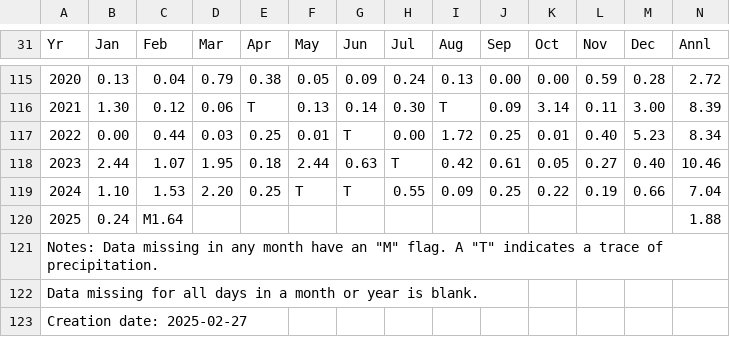
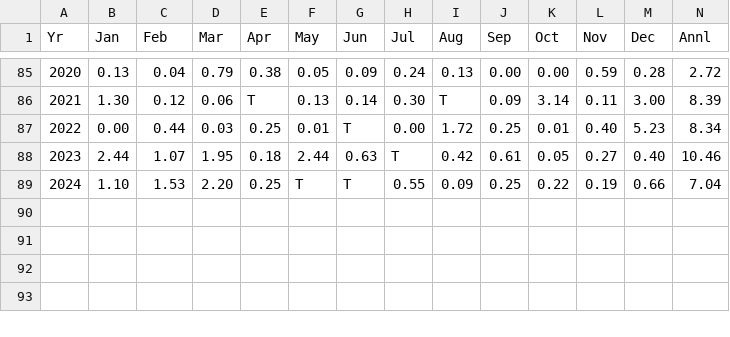
Before and after one commit to mac15max15/TreeRings, a CSV file: source_data/reno_precip.csv, drawn as a sheet; only a part is shown, gaps mark what is left out; the diff covers the shown part only; the diff names each change by its address in the sheet, - before the commit and + after, or states it on an @@ line.

```diff
--- a/source_data/reno_precip.csv
+++ b/source_data/reno_precip.csv
-row 120: 2025 | 0.24 | M1.64 |  |  |  |  |  |  |  |  |  |  | 1.88
-row 121: Notes: Data missing in any month have an "M" flag. A "T" indicates a trace of precipitation.
-row 122: Data missing for all days in a month or year is blank.
-row 123: Creation date: 2025-02-27
```
Also changed, not shown: 30 removed rows elsewhere in this file, source_data/tahoe_city_precip.csv, 6 other files.
